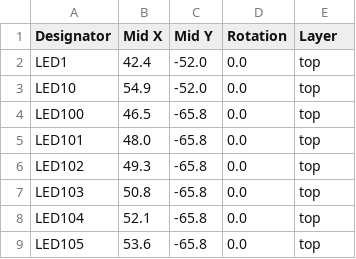
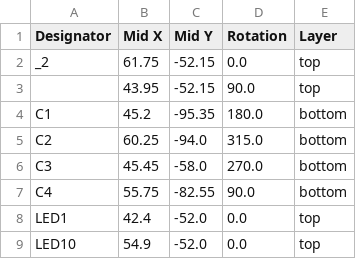
Before and after one commit to KuruczKende/RGBMatrix, a CSV file: production/positions.csv, drawn as a sheet; only a part is shown; the shorter side is filled out with more unchanged rows; the diff covers the shown part only; the diff names each change by its address in the sheet, - before the commit and + after, or states it on an @@ line.

```diff
--- a/production/positions.csv
+++ b/production/positions.csv
+row 2: _2 | 61.75 | -52.15 | 0.0 | top
+row 3:  | 43.95 | -52.15 | 90.0 | top
+row 4: C1 | 45.2 | -95.35 | 180.0 | bottom
+row 5: C2 | 60.25 | -94.0 | 315.0 | bottom
+row 6: C3 | 45.45 | -58.0 | 270.0 | bottom
+row 7: C4 | 55.75 | -82.55 | 90.0 | bottom
```
Also changed, not shown: 33 added rows elsewhere in this file, production/bom.csv, production/designators.csv, 40 other files.
